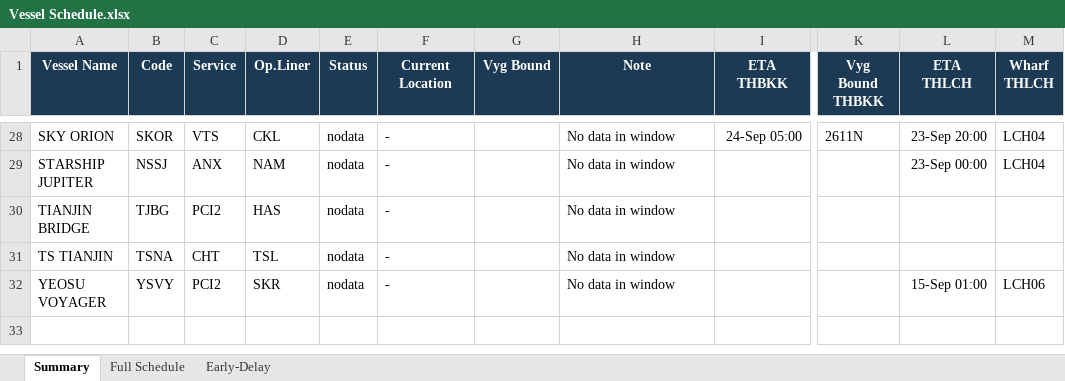
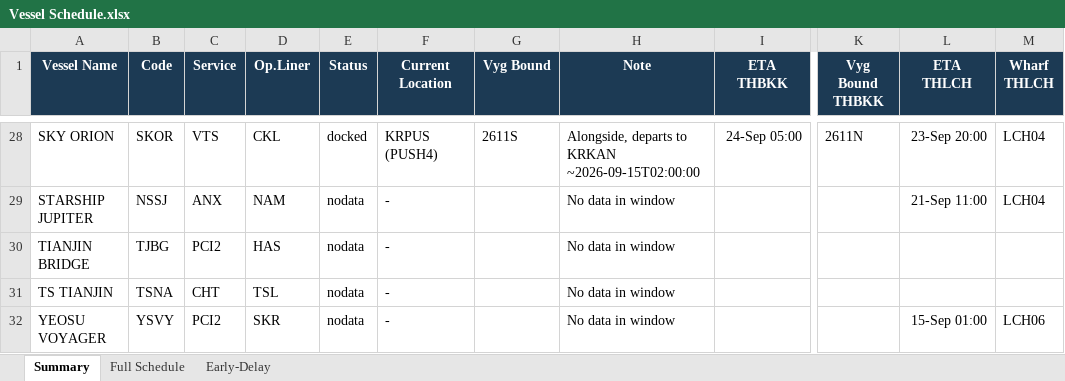
Before and after one commit to sirichai1265/heung-a-sked, an Excel workbook: Vessel Schedule.xlsx, sheet Summary, drawn as a sheet; only a part is shown, gaps mark what is left out; values as stored, in another font and other column widths than the file's, no borders; the diff covers the shown part only; the diff names each change by its address in the sheet, - before the commit and + after, or states it on an @@ line.

```diff
--- a/Vessel Schedule.xlsx (sheet Summary)
+++ b/Vessel Schedule.xlsx (sheet Summary)
-E28 (Status): nodata
+E28 (Status): docked
-F28 (Current Location): -
+F28 (Current Location): KRPUS (PUSH4)
-G28 (Vyg Bound): (empty)
+G28 (Vyg Bound): 2611S
-H28 (Note): No data in window
+H28 (Note): Alongside, departs to KRKAN ~2026-09-15T02:00:00
-L29 (ETA THLCH): 23-Sep 00:00
+L29 (ETA THLCH): 21-Sep 11:00
```
Also changed, not shown: 31 edited cells elsewhere in this sheet, sheet Early-Delay, sheet Full Schedule, sked_current.xlsx, 4 other files.
